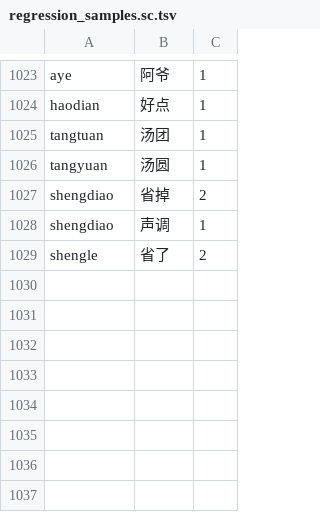
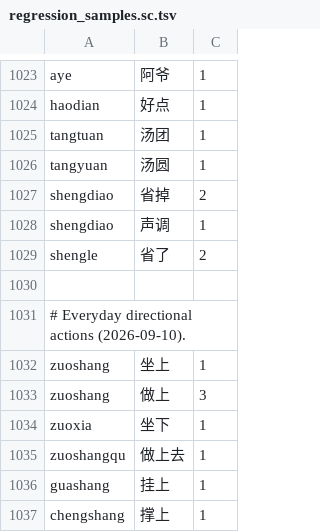
Before and after one commit to shenmin/cassotis-lexicon, a TSV file: manifests/regression_samples.sc.tsv, drawn as a sheet; only a part is shown, gaps mark what is left out; the diff names each change by its address in the sheet, - before the commit and + after, or states it on an @@ line.

```diff
--- a/manifests/regression_samples.sc.tsv
+++ b/manifests/regression_samples.sc.tsv
+row 1030: (empty)
+row 1031: # Everyday directional actions (2026-09-10).
+row 1032: zuoshang | 坐上 | 1
+row 1033: zuoshang | 做上 | 3
+row 1034: zuoxia | 坐下 | 1
+row 1035: zuoshangqu | 做上去 | 1
+row 1036: guashang | 挂上 | 1
+row 1037: chengshang | 撑上 | 1
```
Also changed, not shown: manifests/curated_daily_supplement_phrases.tsv, manifests/regression_samples.tc.tsv, 6 other files.
